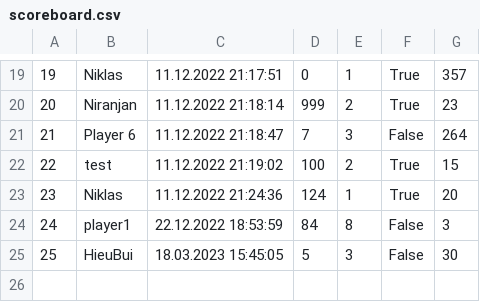
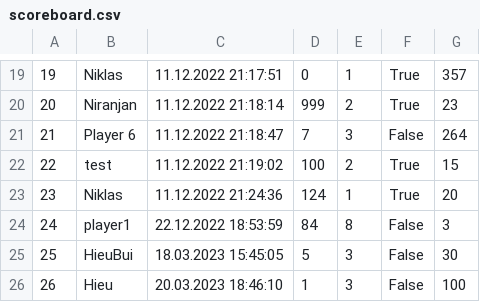
Before and after one commit to hbui138/python-minesweeper, a CSV file: python-minesweeper-main/scoreboard.csv, drawn as a sheet; only a part is shown, gaps mark what is left out; the diff names each change by its address in the sheet, - before the commit and + after, or states it on an @@ line.

Commit message:
Change to scoreboard

```diff
--- a/python-minesweeper-main/scoreboard.csv
+++ b/python-minesweeper-main/scoreboard.csv
+row 26: 26 | Hieu | 20.03.2023 18:46:10 | 1 | 3 | False | 100
```
Also changed, not shown: 1 other file.
